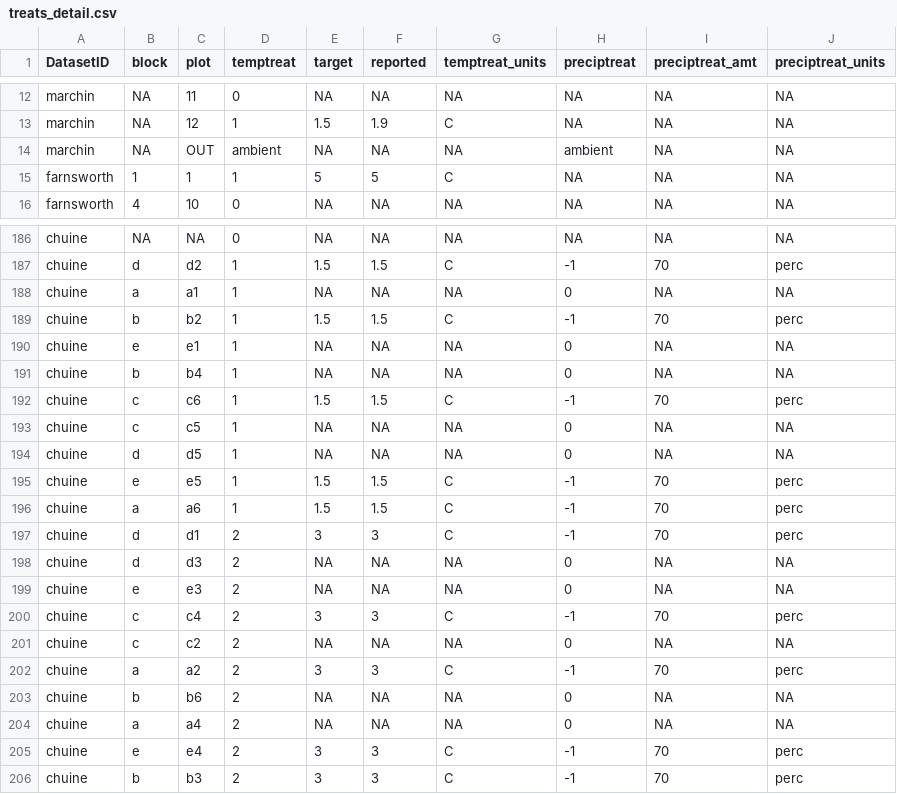
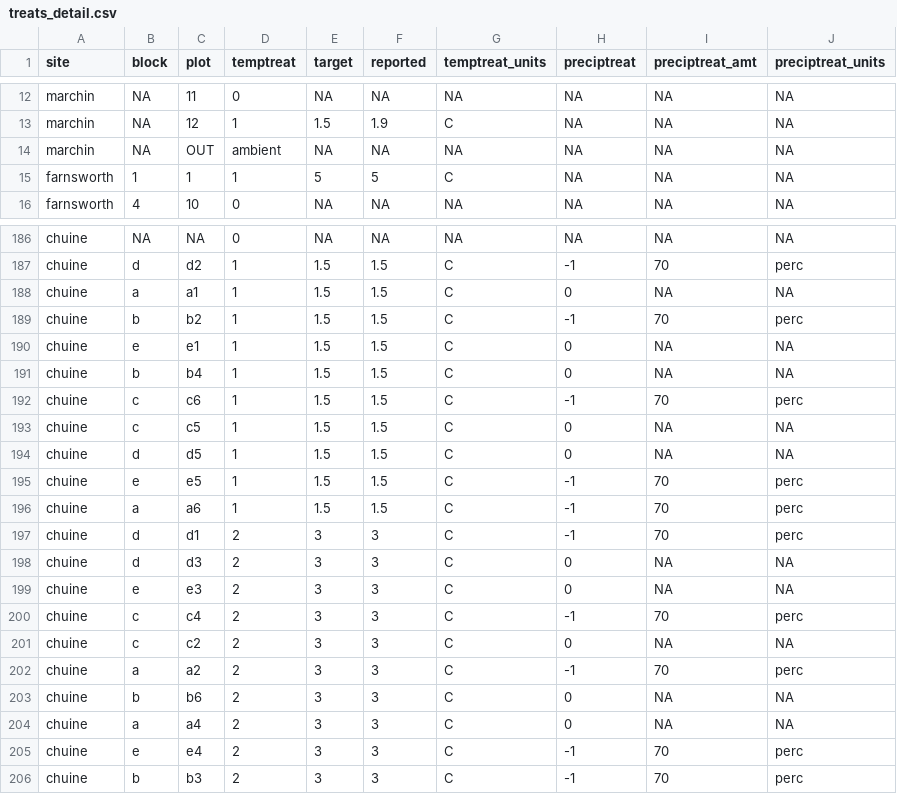
Before and after one commit to AileneKane/radcliffe, a CSV file: Analyses/treats_detail.csv, drawn as a sheet; only a part is shown, gaps mark what is left out; the diff covers the shown part only.

```diff
--- a/Analyses/treats_detail.csv
+++ b/Analyses/treats_detail.csv
@@ -1 +1 @@
-"DatasetID","block","plot","temptreat","target","reported","temptreat_units","preciptreat","preciptreat_amt","preciptreat_units"
+"site","block","plot","temptreat","target","reported","temptreat_units","preciptreat","preciptreat_amt","preciptreat_units"
@@ -13,3 +13,3 @@
 "marchin",NA,"12","1",1.5,"1.9","C",NA,NA,NA
-"marchin",NA,"OUT","ambient",NA,NA,NA,"ambient",NA,NA
+"marchin",NA,"OUT","ambient",NA,NA,NA,NA,NA,NA
 "farnsworth","1","1","1",5,"5","C",NA,NA,NA
@@ -187,9 +187,9 @@
 "chuine","d","d2","1",1.5,"1.5","C","-1","70","perc"
-"chuine","a","a1","1",NA,NA,NA,"0",NA,NA
+"chuine","a","a1","1",1.5,"1.5","C","0",NA,NA
 "chuine","b","b2","1",1.5,"1.5","C","-1","70","perc"
-"chuine","e","e1","1",NA,NA,NA,"0",NA,NA
-"chuine","b","b4","1",NA,NA,NA,"0",NA,NA
+"chuine","e","e1","1",1.5,"1.5","C","0",NA,NA
+"chuine","b","b4","1",1.5,"1.5","C","0",NA,NA
 "chuine","c","c6","1",1.5,"1.5","C","-1","70","perc"
-"chuine","c","c5","1",NA,NA,NA,"0",NA,NA
-"chuine","d","d5","1",NA,NA,NA,"0",NA,NA
+"chuine","c","c5","1",1.5,"1.5","C","0",NA,NA
+"chuine","d","d5","1",1.5,"1.5","C","0",NA,NA
 "chuine","e","e5","1",1.5,"1.5","C","-1","70","perc"
@@ -197,9 +197,9 @@
 "chuine","d","d1","2",3,"3","C","-1","70","perc"
-"chuine","d","d3","2",NA,NA,NA,"0",NA,NA
-"chuine","e","e3","2",NA,NA,NA,"0",NA,NA
+"chuine","d","d3","2",3,"3","C","0",NA,NA
+"chuine","e","e3","2",3,"3","C","0",NA,NA
 "chuine","c","c4","2",3,"3","C","-1","70","perc"
-"chuine","c","c2","2",NA,NA,NA,"0",NA,NA
+"chuine","c","c2","2",3,"3","C","0",NA,NA
 "chuine","a","a2","2",3,"3","C","-1","70","perc"
-"chuine","b","b6","2",NA,NA,NA,"0",NA,NA
-"chuine","a","a4","2",NA,NA,NA,"0",NA,NA
+"chuine","b","b6","2",3,"3","C","0",NA,NA
+"chuine","a","a4","2",3,"3","C","0",NA,NA
 "chuine","e","e4","2",3,"3","C","-1","70","perc"
```
Also changed, not shown: 74 edited cells elsewhere in this file, Analyses/EffectiveWarming_Plot.csv, Analyses/EffectiveWarming_Treatment.csv, 13 other files.
